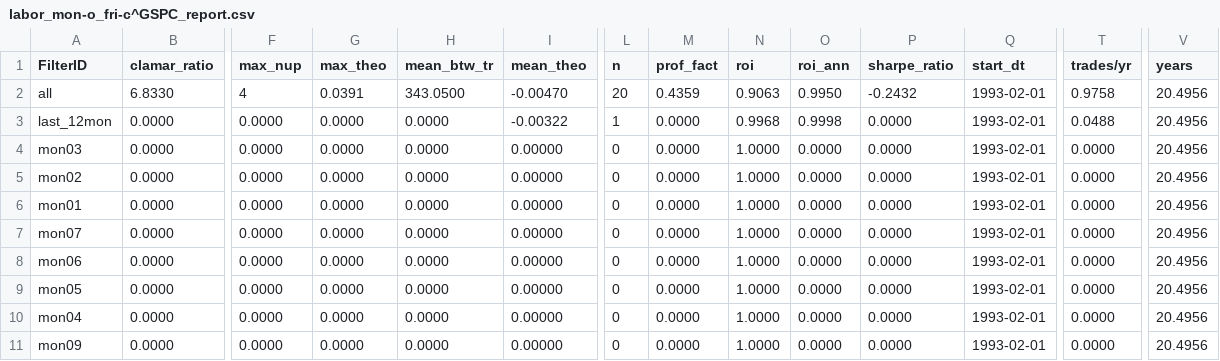
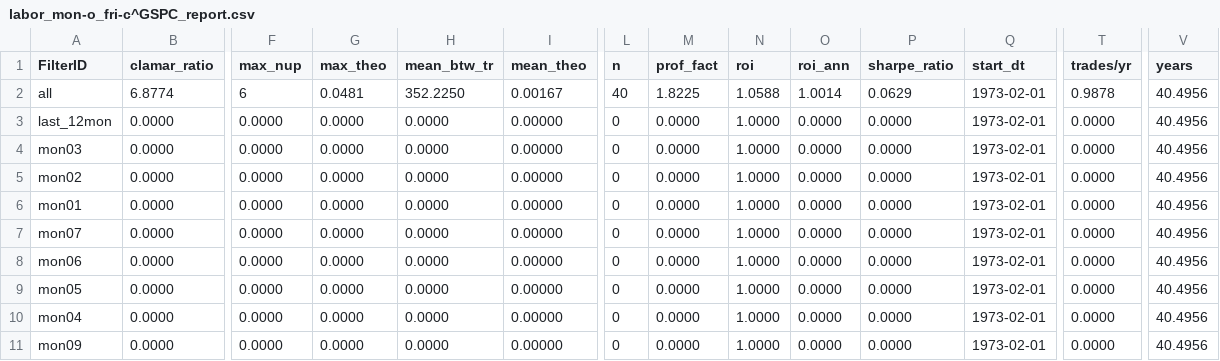
Before and after one commit to TotallyBullshit/quant_sim, a CSV file: quant_sim/reporting/reports/labor_mon-o_fri-c^GSPC_report.csv, drawn as a sheet; only a part is shown, gaps mark what is left out; the diff covers the shown part only; the diff names each change by its address in the sheet, - before the commit and + after, or states it on an @@ line.

```diff
--- a/quant_sim/reporting/reports/labor_mon-o_fri-c^GSPC_report.csv
+++ b/quant_sim/reporting/reports/labor_mon-o_fri-c^GSPC_report.csv
-B2 (clamar_ratio): 6.8330
+B2 (clamar_ratio): 6.8774
-F2 (max_nup): 4
+F2 (max_nup): 6
-G2 (max_theo): 0.0391
+G2 (max_theo): 0.0481
-H2 (mean_btw_tr): 343.0500
+H2 (mean_btw_tr): 352.2250
-I2 (mean_theo): -0.00470
+I2 (mean_theo): 0.00167
-L2 (n): 20
+L2 (n): 40
-M2 (prof_fact): 0.4359
+M2 (prof_fact): 1.8225
-N2 (roi): 0.9063
+N2 (roi): 1.0588
-O2 (roi_ann): 0.9950
+O2 (roi_ann): 1.0014
-P2 (sharpe_ratio): -0.2432
+P2 (sharpe_ratio): 0.0629
-Q2:Q11 (start_dt): 1993-02-01
+Q2:Q11 (start_dt): 1973-02-01
-T2 (trades/yr): 0.9758
+T2 (trades/yr): 0.9878
-V2:V11 (years): 20.4956
+V2:V11 (years): 40.4956
-I3 (mean_theo): -0.00322
+I3 (mean_theo): 0.00000
-L3 (n): 1
+L3 (n): 0
-N3 (roi): 0.9968
+N3 (roi): 1.0000
-O3 (roi_ann): 0.9998
+O3 (roi_ann): 0.0000
-T3 (trades/yr): 0.0488
+T3 (trades/yr): 0.0000
```
Also changed, not shown: 103 edited cells elsewhere in this file, quant_sim/reporting/records/labor_mon-o_fri-c^GSPCrecord.csv, quant_sim/reporting/reports/labor_fri-c_tues-oSPY_report.csv, 28 other files.
